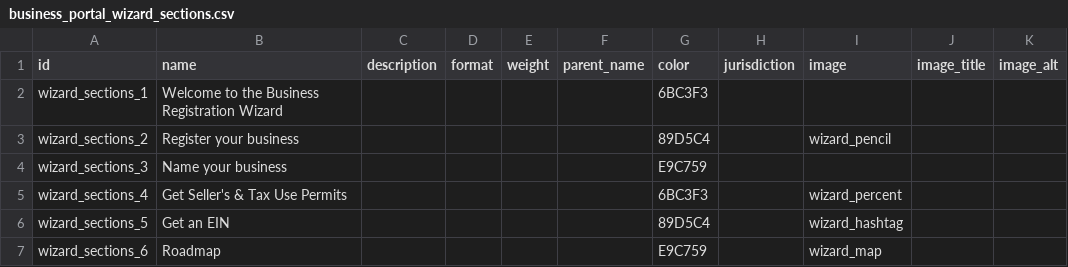
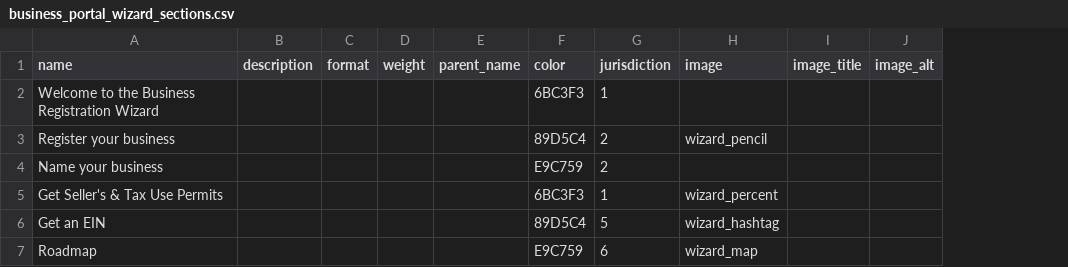
Before and after one commit to CivicActions/business_portal, a CSV file: docroot/profiles/labp/modules/la/custom/labp_migrate/import/business_portal_wizard_sections.csv, drawn as a sheet; removed rows and columns are numbered as before the commit, all else as after; the diff names each change by its address in the sheet, - before the commit and + after, or states it on an @@ line.

```diff
--- a/docroot/profiles/labp/modules/la/custom/labp_migrate/import/business_portal_wizard_sections.csv
+++ b/docroot/profiles/labp/modules/la/custom/labp_migrate/import/business_portal_wizard_sections.csv
-column A (id), rows 2-7: wizard_sections_1 | wizard_sections_2 | wizard_sections_3 | wizard_sections_4 | wizard_sections_5 | wizard_sections_6
-G2 (jurisdiction): (empty)
+G2 (jurisdiction): 1
-G3:G4 (jurisdiction): (empty)
+G3:G4 (jurisdiction): 2
-G5 (jurisdiction): (empty)
+G5 (jurisdiction): 1
-G6 (jurisdiction): (empty)
+G6 (jurisdiction): 5
-G7 (jurisdiction): (empty)
+G7 (jurisdiction): 6
```
Also changed, not shown: docroot/profiles/labp/modules/la/custom/labp_migrate/import/sbp_wizard_screen.csv, 16 other files.
